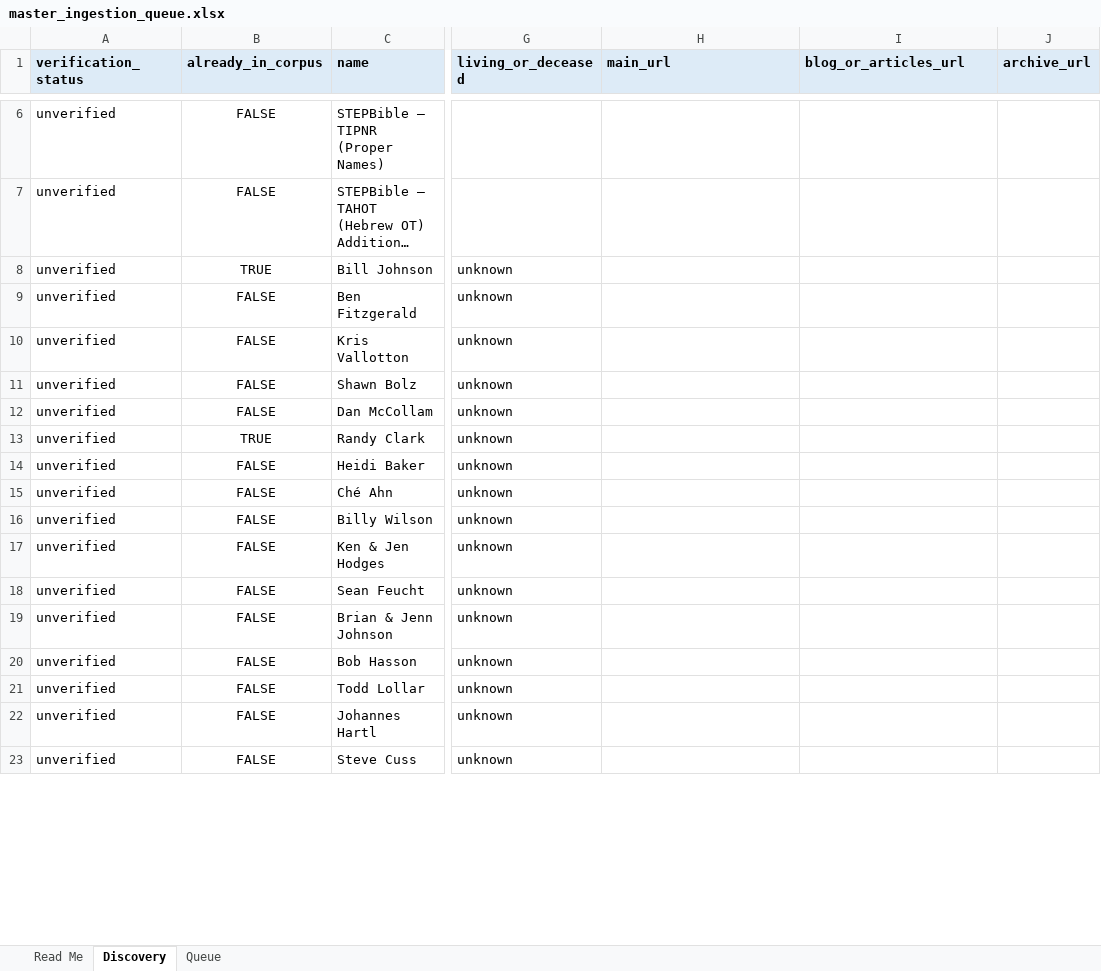
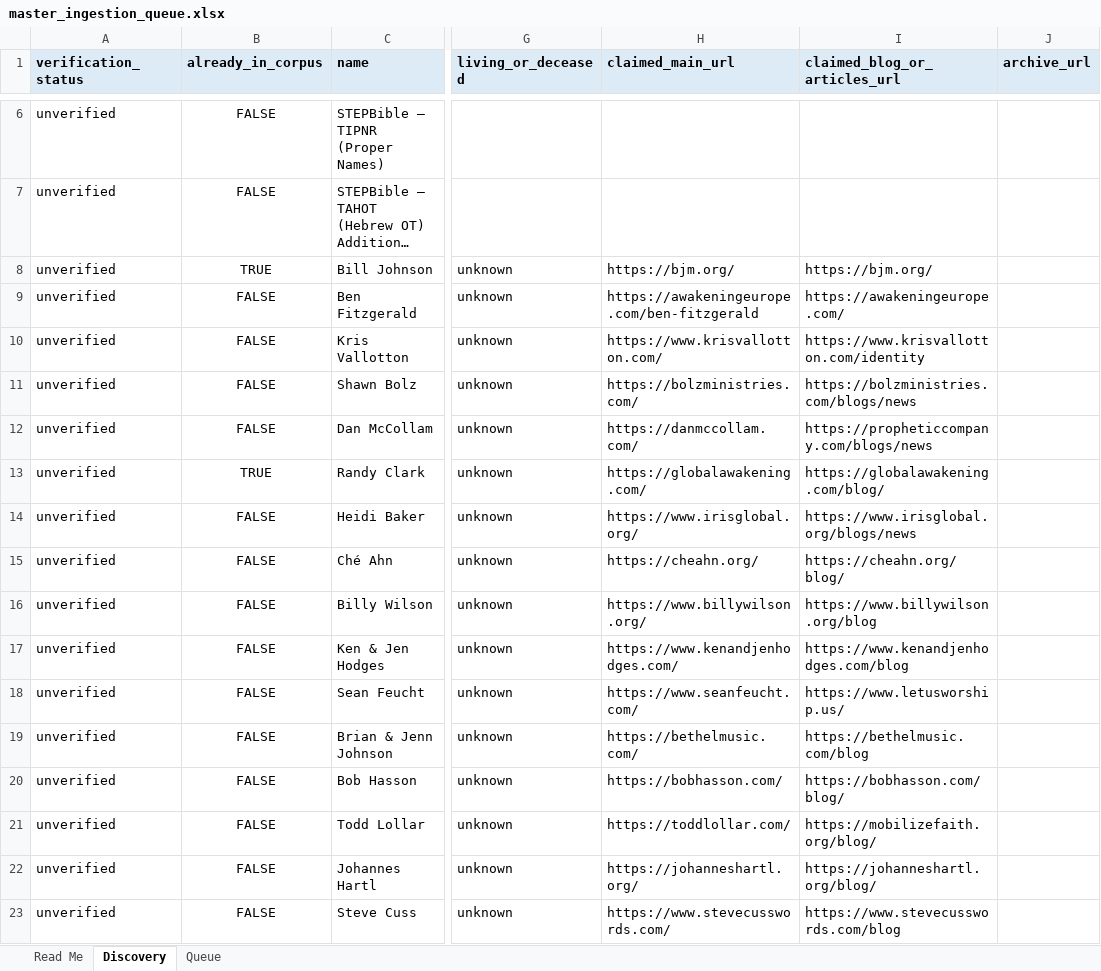
Before and after one commit to alxwhitley/new-wine, an Excel workbook: docs/ingestion/master_ingestion_queue.xlsx, sheet Discovery, drawn as a sheet; only a part is shown, gaps mark what is left out; long unchanged cells end in …; values as stored, in another font and other column widths than the file's, no borders; the diff covers the shown part only; the diff names each change by its address in the sheet, - before the commit and + after, or states it on an @@ line.

```diff
--- a/docs/ingestion/master_ingestion_queue.xlsx (sheet Discovery)
+++ b/docs/ingestion/master_ingestion_queue.xlsx (sheet Discovery)
-H1: main_url
+H1: claimed_main_url
-I1: blog_or_articles_url
+I1: claimed_blog_or_articles_url
-H8 (claimed_main_url): (empty)
+H8 (claimed_main_url): https://bjm.org/
-I8 (claimed_blog_or_articles_url): (empty)
+I8 (claimed_blog_or_articles_url): https://bjm.org/
-H9 (claimed_main_url): (empty)
+H9 (claimed_main_url): https://awakeningeurope.com/ben-fitzgerald
-I9 (claimed_blog_or_articles_url): (empty)
+I9 (claimed_blog_or_articles_url): https://awakeningeurope.com/
-H10 (claimed_main_url): (empty)
+H10 (claimed_main_url): https://www.krisvallotton.com/
-I10 (claimed_blog_or_articles_url): (empty)
+I10 (claimed_blog_or_articles_url): https://www.krisvallotton.com/identity
-H11 (claimed_main_url): (empty)
+H11 (claimed_main_url): https://bolzministries.com/
-I11 (claimed_blog_or_articles_url): (empty)
+I11 (claimed_blog_or_articles_url): https://bolzministries.com/blogs/news
-H12 (claimed_main_url): (empty)
+H12 (claimed_main_url): https://danmccollam.com/
-I12 (claimed_blog_or_articles_url): (empty)
+I12 (claimed_blog_or_articles_url): https://propheticcompany.com/blogs/news
-H13 (claimed_main_url): (empty)
+H13 (claimed_main_url): https://globalawakening.com/
-I13 (claimed_blog_or_articles_url): (empty)
+I13 (claimed_blog_or_articles_url): https://globalawakening.com/blog/
-H14 (claimed_main_url): (empty)
+H14 (claimed_main_url): https://www.irisglobal.org/
-I14 (claimed_blog_or_articles_url): (empty)
+I14 (claimed_blog_or_articles_url): https://www.irisglobal.org/blogs/news
-H15 (claimed_main_url): (empty)
+H15 (claimed_main_url): https://cheahn.org/
-I15 (claimed_blog_or_articles_url): (empty)
+I15 (claimed_blog_or_articles_url): https://cheahn.org/blog/
-H16 (claimed_main_url): (empty)
+H16 (claimed_main_url): https://www.billywilson.org/
-I16 (claimed_blog_or_articles_url): (empty)
+I16 (claimed_blog_or_articles_url): https://www.billywilson.org/blog
-H17 (claimed_main_url): (empty)
+H17 (claimed_main_url): https://www.kenandjenhodges.com/
-I17 (claimed_blog_or_articles_url): (empty)
+I17 (claimed_blog_or_articles_url): https://www.kenandjenhodges.com/blog
-H18 (claimed_main_url): (empty)
+H18 (claimed_main_url): https://www.seanfeucht.com/
-I18 (claimed_blog_or_articles_url): (empty)
+I18 (claimed_blog_or_articles_url): https://www.letusworship.us/
-H19 (claimed_main_url): (empty)
+H19 (claimed_main_url): https://bethelmusic.com/
-I19 (claimed_blog_or_articles_url): (empty)
+I19 (claimed_blog_or_articles_url): https://bethelmusic.com/blog
-H20 (claimed_main_url): (empty)
+H20 (claimed_main_url): https://bobhasson.com/
-I20 (claimed_blog_or_articles_url): (empty)
+I20 (claimed_blog_or_articles_url): https://bobhasson.com/blog/
-H21 (claimed_main_url): (empty)
+H21 (claimed_main_url): https://toddlollar.com/
-I21 (claimed_blog_or_articles_url): (empty)
+I21 (claimed_blog_or_articles_url): https://mobilizefaith.org/blog/
-H22 (claimed_main_url): (empty)
+H22 (claimed_main_url): https://johanneshartl.org/
-I22 (claimed_blog_or_articles_url): (empty)
+I22 (claimed_blog_or_articles_url): https://johanneshartl.org/blog/
-H23 (claimed_main_url): (empty)
+H23 (claimed_main_url): https://www.stevecusswords.com/
-I23 (claimed_blog_or_articles_url): (empty)
+I23 (claimed_blog_or_articles_url): https://www.stevecusswords.com/blog
```
Also changed, not shown: 188 edited cells elsewhere in this sheet, sheet Read Me, 1 other file.
